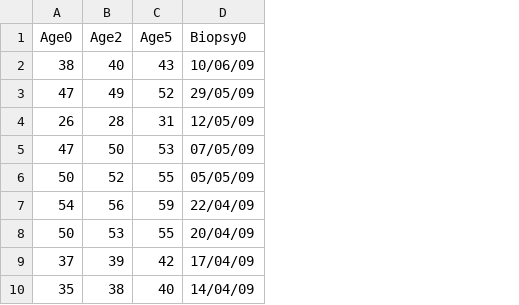
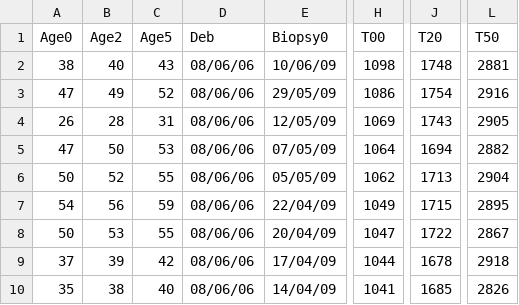
Before and after one commit to Justineantoine/Modelisation, a CSV file: CLINICAL.csv, drawn as a sheet; only a part is shown, gaps mark what is left out; the diff names each change by its address in the sheet, - before the commit and + after, or states it on an @@ line.

```diff
--- a/CLINICAL.csv
+++ b/CLINICAL.csv
+column D (Deb), rows 2-10: all 08/06/06
+column H (T00), rows 2-10: 1098 | 1086 | 1069 | 1064 | 1062 | 1049 | 1047 | 1044 | 1041
+column J (T20), rows 2-10: 1748 | 1754 | 1743 | 1694 | 1713 | 1715 | 1722 | 1678 | 1685
+column L (T50), rows 2-10: 2881 | 2916 | 2905 | 2882 | 2904 | 2895 | 2867 | 2918 | 2826
```
Also changed, not shown: 1 other file.
